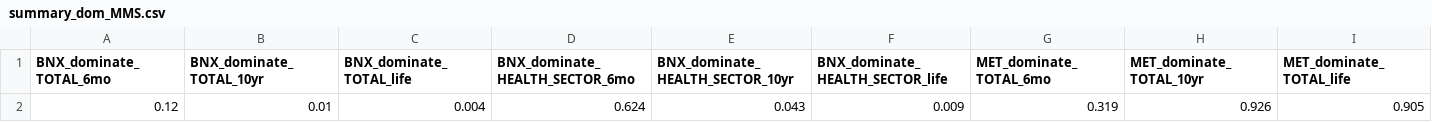
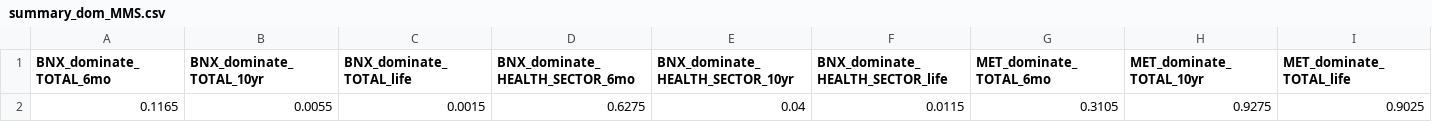
Before and after one commit to benenns/OUD-Model, a CSV file: outputs/PSA/Modified Model Specification/summary_dom_MMS.csv, drawn as a sheet; only a part is shown; removed rows and columns are numbered as before the commit, all else as after; rows hold the shown columns only; the diff names each change by its address in the sheet, - before the commit and + after, or states it on an @@ line.

```diff
--- a/outputs/PSA/Modified Model Specification/summary_dom_MMS.csv
+++ b/outputs/PSA/Modified Model Specification/summary_dom_MMS.csv
-row 2: 0.12 | 0.01 | 0.004 | 0.624 | 0.043 | 0.009 | 0.319 | 0.926 | 0.905
+row 2: 0.1165 | 0.0055 | 0.0015 | 0.6275 | 0.04 | 0.0115 | 0.3105 | 0.9275 | 0.9025
```
Also changed, not shown: checks/PSA/df_dirichlet_UP.csv, outputs/trace/m_M_agg_trace.csv, 14 other files.
